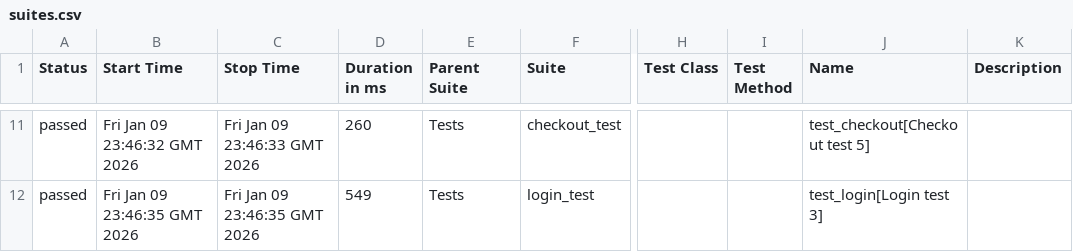
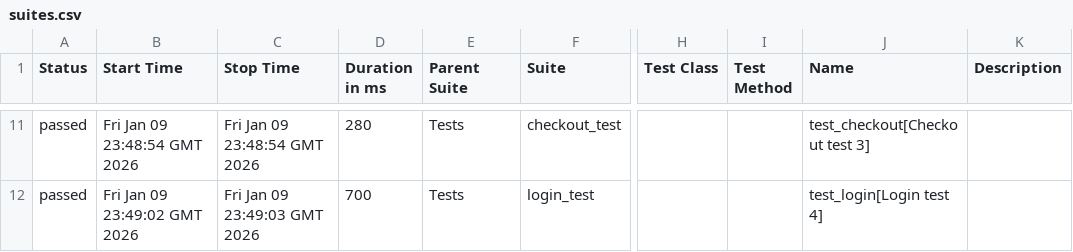
Before and after one commit to OleksandrSava/Selenium-UI-Tests, a CSV file: data/suites.csv, drawn as a sheet; only a part is shown, gaps mark what is left out; the diff covers the shown part only; the diff names each change by its address in the sheet, - before the commit and + after, or states it on an @@ line.

```diff
--- a/data/suites.csv
+++ b/data/suites.csv
-B11 (Start Time): Fri Jan 09 23:46:32 GMT 2026
+B11 (Start Time): Fri Jan 09 23:48:54 GMT 2026
-C11 (Stop Time): Fri Jan 09 23:46:33 GMT 2026
+C11 (Stop Time): Fri Jan 09 23:48:54 GMT 2026
-D11 (Duration in ms): 260
+D11 (Duration in ms): 280
-J11 (Name): test_checkout[Checkout test 5]
+J11 (Name): test_checkout[Checkout test 3]
-B12 (Start Time): Fri Jan 09 23:46:35 GMT 2026
+B12 (Start Time): Fri Jan 09 23:49:02 GMT 2026
-C12 (Stop Time): Fri Jan 09 23:46:35 GMT 2026
+C12 (Stop Time): Fri Jan 09 23:49:03 GMT 2026
-D12 (Duration in ms): 549
+D12 (Duration in ms): 700
-J12 (Name): test_login[Login test 3]
+J12 (Name): test_login[Login test 4]
```
Also changed, not shown: 2 added rows, 2 removed rows and 29 edited cells elsewhere in this file, data/behaviors.csv, 49 other files.
